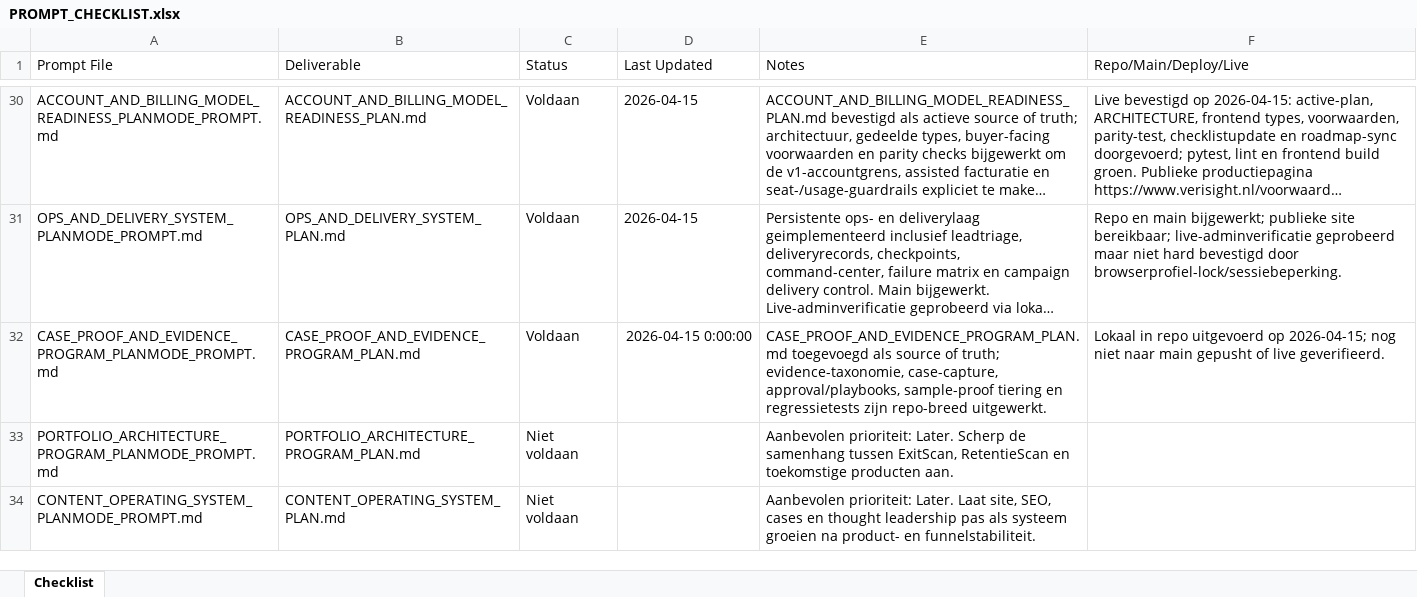
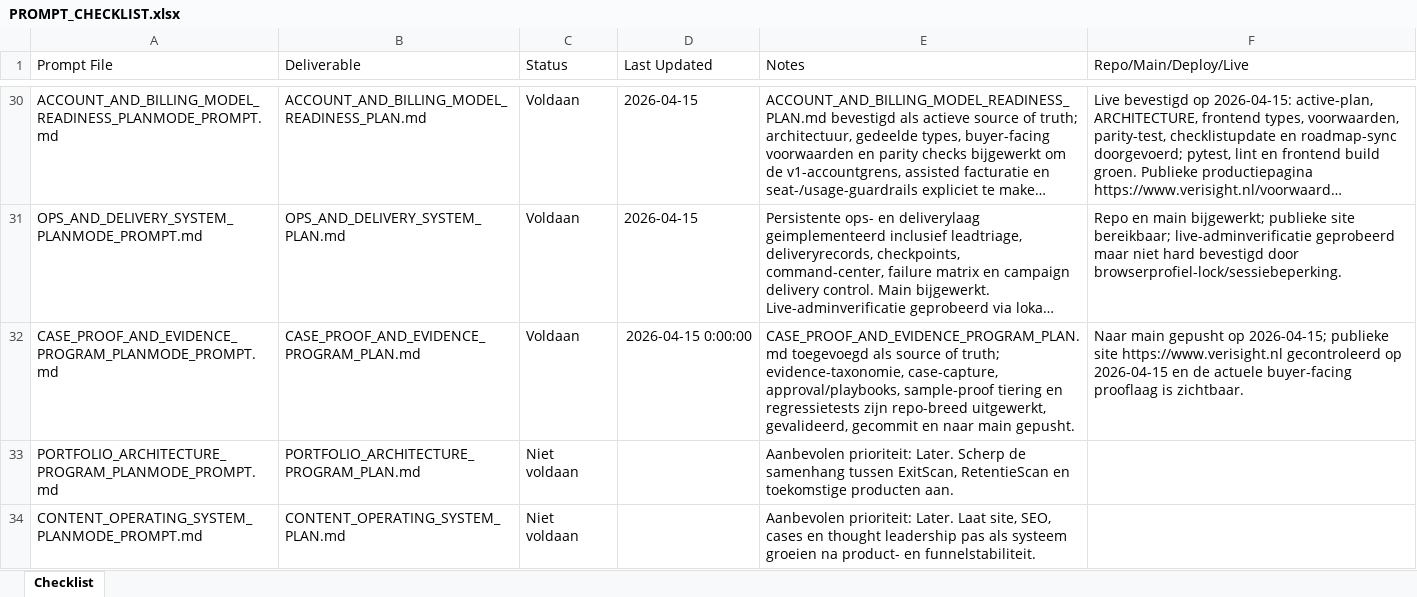
Before and after one commit to larshengel08-lang/VerisightSaaS, an Excel workbook: docs/prompts/PROMPT_CHECKLIST.xlsx, sheet Checklist, drawn as a sheet; only a part is shown, gaps mark what is left out; long unchanged cells end in …; values as stored, in another font and other column widths than the file's, no borders; the diff names each change by its address in the sheet, - before the commit and + after, or states it on an @@ line.

Commit message:
Update checklist with live case proof status

```diff
--- a/docs/prompts/PROMPT_CHECKLIST.xlsx (sheet Checklist)
+++ b/docs/prompts/PROMPT_CHECKLIST.xlsx (sheet Checklist)
-E32 (Notes): …zijn repo-breed uitgewerkt.
+E32 (Notes): …zijn repo-breed uitgewerkt, gevalideerd, gecommit en naar main gepusht.
-F32 (Repo/Main/Deploy/Live): Lokaal in repo uitgevoerd op 2026-04-15; nog niet naar main gepusht of live geverifieerd.
+F32 (Repo/Main/Deploy/Live): Naar main gepusht op 2026-04-15; publieke site https://www.verisight.nl gecontroleerd op 2026-04-15 en de actuele buyer-facing prooflaag is zichtbaar.
```
